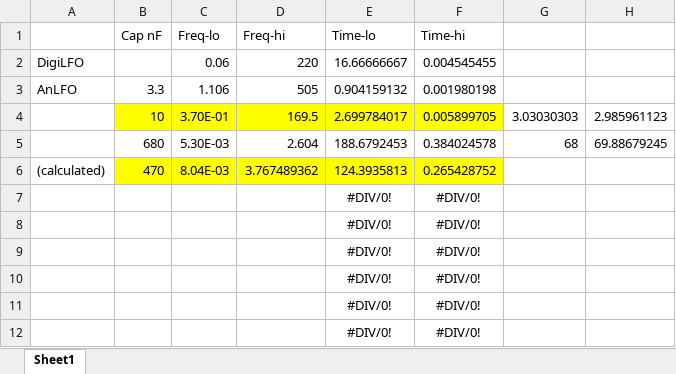
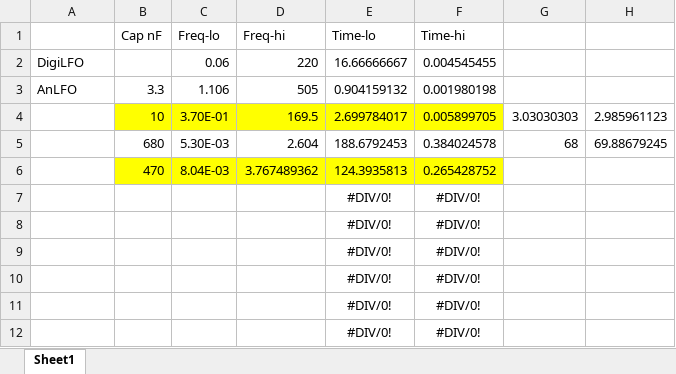
Before and after one commit to Len42/Synth, an Excel workbook: modules/LFO-Analog/rates.xlsx, sheet Sheet1, drawn as a sheet; values as stored, in another font and other column widths than the file's, no borders; the diff names each change by its address in the sheet, - before the commit and + after, or states it on an @@ line.

```diff
--- a/modules/LFO-Analog/rates.xlsx (sheet Sheet1)
+++ b/modules/LFO-Analog/rates.xlsx (sheet Sheet1)
-A6: (calculated)
+A6: (empty)
```
Also changed, not shown: 2 other files.
